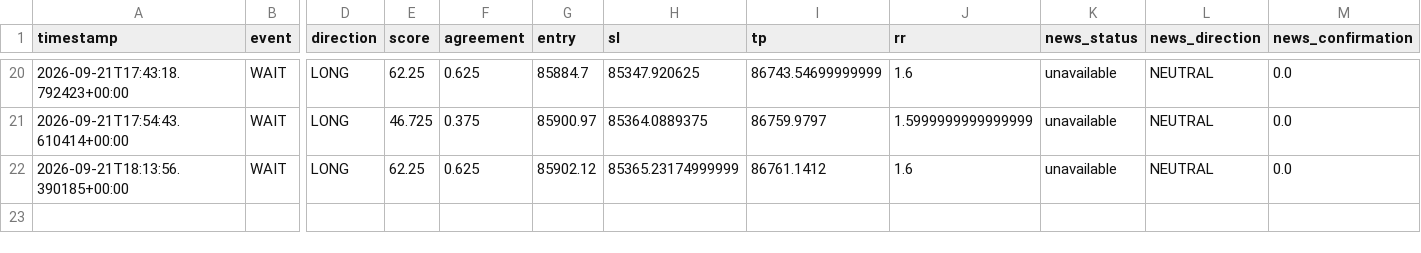
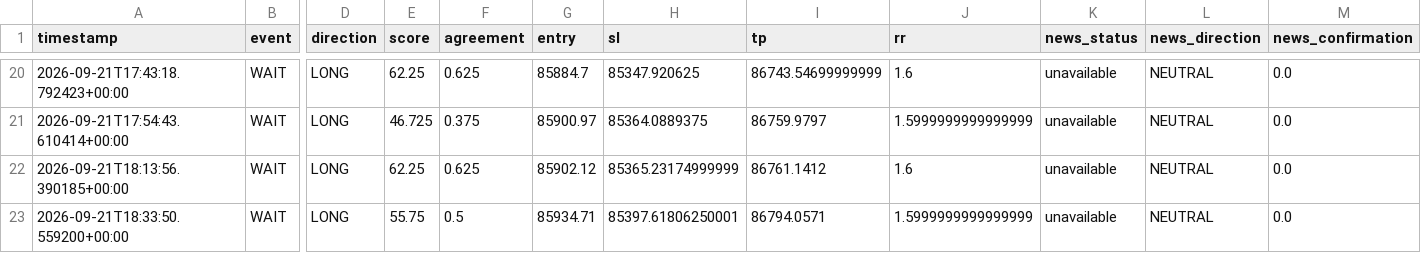
Before and after one commit to shaankhan9999999-sudo/smc-crypto-bot, a CSV file: logs/btc_v7_signals.csv, drawn as a sheet; only a part is shown, gaps mark what is left out; rows hold the shown columns only; the diff names each change by its address in the sheet, - before the commit and + after, or states it on an @@ line.

```diff
--- a/logs/btc_v7_signals.csv
+++ b/logs/btc_v7_signals.csv
+row 23: 2026-09-21T18:33:50.559200+00:00 | WAIT | LONG | 55.75 | 0.5 | 85934.71 | 85397.61806250001 | 86794.0571 | 1.5999999999999999 | unavailable | NEUTRAL | 0.0
```
Also changed, not shown: 2 other files.
